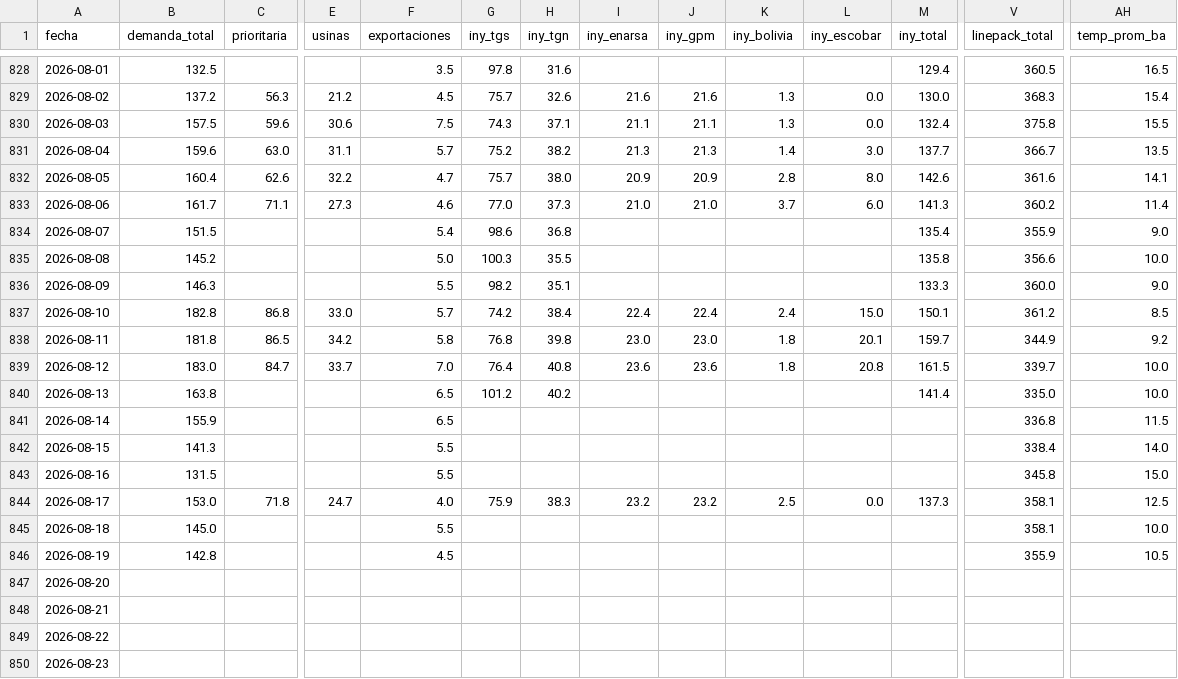
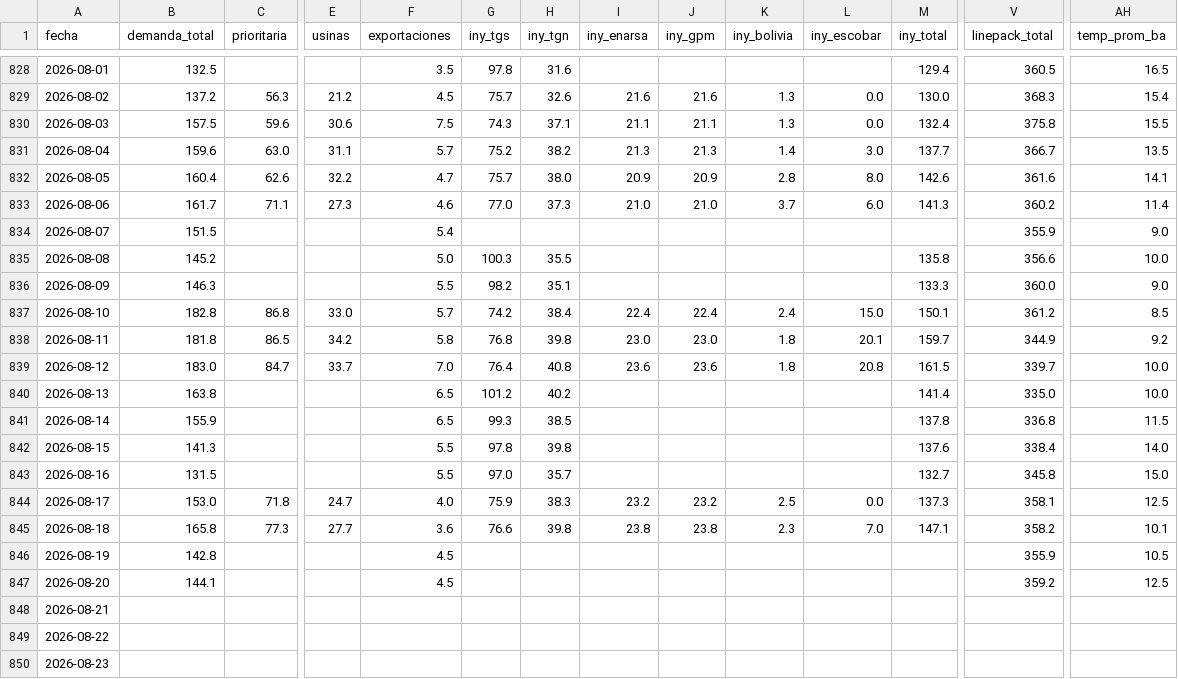
Before and after one commit to mpodeley/estado-red-gas, a CSV file: public/data/daily.csv, drawn as a sheet; only a part is shown, gaps mark what is left out; the diff covers the shown part only; the diff names each change by its address in the sheet, - before the commit and + after, or states it on an @@ line.

```diff
--- a/public/data/daily.csv
+++ b/public/data/daily.csv
-G834 (iny_tgs): 98.6
+G834 (iny_tgs): (empty)
-H834 (iny_tgn): 36.8
+H834 (iny_tgn): (empty)
-M834 (iny_total): 135.4
+M834 (iny_total): (empty)
-G841 (iny_tgs): (empty)
+G841 (iny_tgs): 99.3
-H841 (iny_tgn): (empty)
+H841 (iny_tgn): 38.5
-M841 (iny_total): (empty)
+M841 (iny_total): 137.8
-G842 (iny_tgs): (empty)
+G842 (iny_tgs): 97.8
-H842 (iny_tgn): (empty)
+H842 (iny_tgn): 39.8
-M842 (iny_total): (empty)
+M842 (iny_total): 137.6
-G843 (iny_tgs): (empty)
+G843 (iny_tgs): 97.0
-H843 (iny_tgn): (empty)
+H843 (iny_tgn): 35.7
-M843 (iny_total): (empty)
+M843 (iny_total): 132.7
-B845 (demanda_total): 145.0
+B845 (demanda_total): 165.8
-C845 (prioritaria): (empty)
+C845 (prioritaria): 77.3
-E845 (usinas): (empty)
+E845 (usinas): 27.7
-F845 (exportaciones): 5.5
+F845 (exportaciones): 3.6
-G845 (iny_tgs): (empty)
+G845 (iny_tgs): 76.6
-H845 (iny_tgn): (empty)
+H845 (iny_tgn): 39.8
-I845 (iny_enarsa): (empty)
+I845 (iny_enarsa): 23.8
-J845 (iny_gpm): (empty)
+J845 (iny_gpm): 23.8
-K845 (iny_bolivia): (empty)
+K845 (iny_bolivia): 2.3
-L845 (iny_escobar): (empty)
+L845 (iny_escobar): 7.0
-M845 (iny_total): (empty)
+M845 (iny_total): 147.1
-V845 (linepack_total): 358.1
+V845 (linepack_total): 358.2
-AH845 (temp_prom_ba): 10.0
+AH845 (temp_prom_ba): 10.1
-B847 (demanda_total): (empty)
+B847 (demanda_total): 144.1
-F847 (exportaciones): (empty)
+F847 (exportaciones): 4.5
-V847 (linepack_total): (empty)
+V847 (linepack_total): 359.2
-AH847 (temp_prom_ba): (empty)
+AH847 (temp_prom_ba): 12.5
```
Also changed, not shown: 8 edited cells elsewhere in this file, public/data/carga_datos.csv, public/data/enargas.csv, 33 other files.
